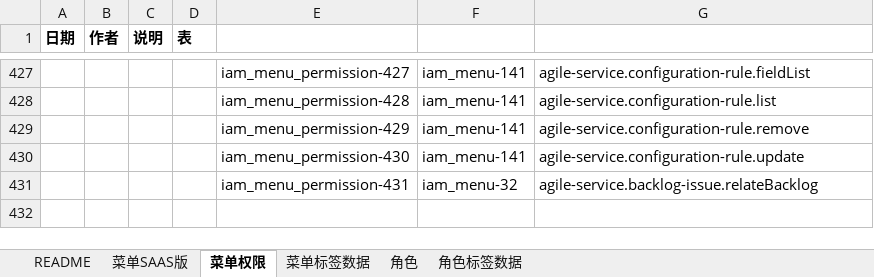
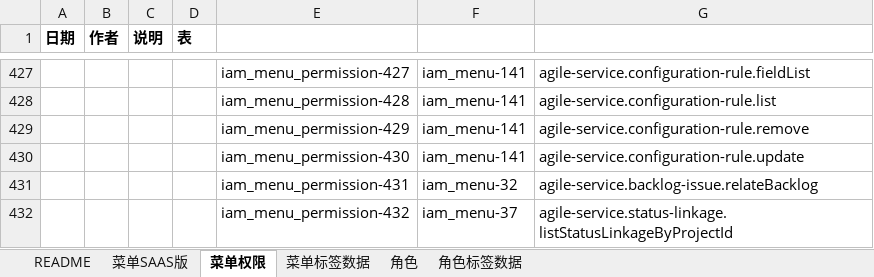
Before and after one commit to open-hand/agile-service, an Excel workbook: src/main/resources/script/db/init-data/agile_service/hzero_platform/hzero-menu-user-role-label.xlsx, sheet 菜单权限, drawn as a sheet; only a part is shown, gaps mark what is left out; values as stored, in another font and other column widths than the file's, no borders; the diff names each change by its address in the sheet, - before the commit and + after, or states it on an @@ line.

Commit message:
[ADD]添加查询状态联动接口权限

```diff
--- a/src/main/resources/script/db/init-data/agile_service/hzero_platform/hzero-menu-user-role-label.xlsx (sheet 菜单权限)
+++ b/src/main/resources/script/db/init-data/agile_service/hzero_platform/hzero-menu-user-role-label.xlsx (sheet 菜单权限)
+row 432:  |  |  |  | iam_menu_permission-432 | iam_menu-37 | agile-service.status-linkage.listStatusLinkageByProjectId
```
